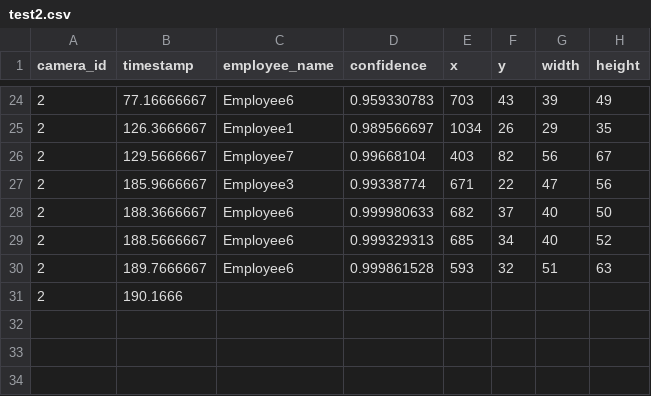
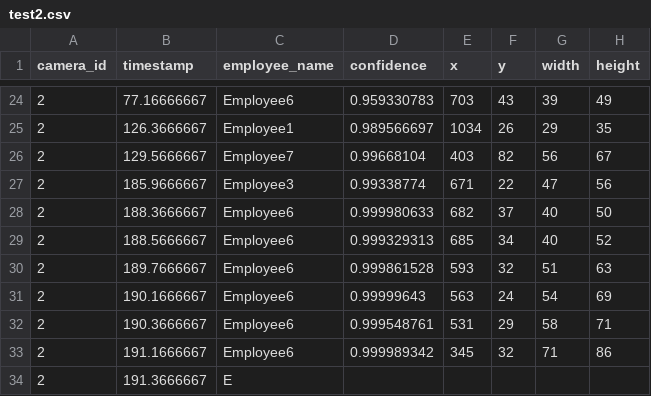
Before and after one commit to DataDynam/vision-based-attendance-system, a CSV file: Attendance_Logic_Module/test2.csv, drawn as a sheet; only a part is shown, gaps mark what is left out.

```diff
--- a/Attendance_Logic_Module/test2.csv
+++ b/Attendance_Logic_Module/test2.csv
@@ -30,2 +30,5 @@ camera_id,timestamp,employee_name,confidence,x,y,width,height
 2,189.7666667,Employee6,0.999861528,593,32,51,63
-2,190.1666
+2,190.1666667,Employee6,0.99999643,563,24,54,69
+2,190.3666667,Employee6,0.999548761,531,29,58,71
+2,191.1666667,Employee6,0.999989342,345,32,71,86
+2,191.3666667,E
```
